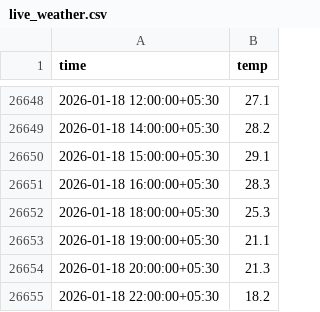
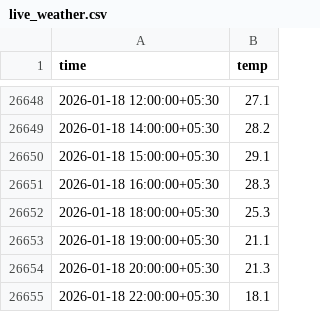
Before and after one commit to Shashank-kalasani/Predict_weather, a CSV file: data/live_weather.csv, drawn as a sheet; only a part is shown, gaps mark what is left out.

```diff
--- a/data/live_weather.csv
+++ b/data/live_weather.csv
@@ -26654,2 +26654,2 @@ time,temp
 2026-01-18 20:00:00+05:30,21.3
-2026-01-18 22:00:00+05:30,18.2
+2026-01-18 22:00:00+05:30,18.1
```
